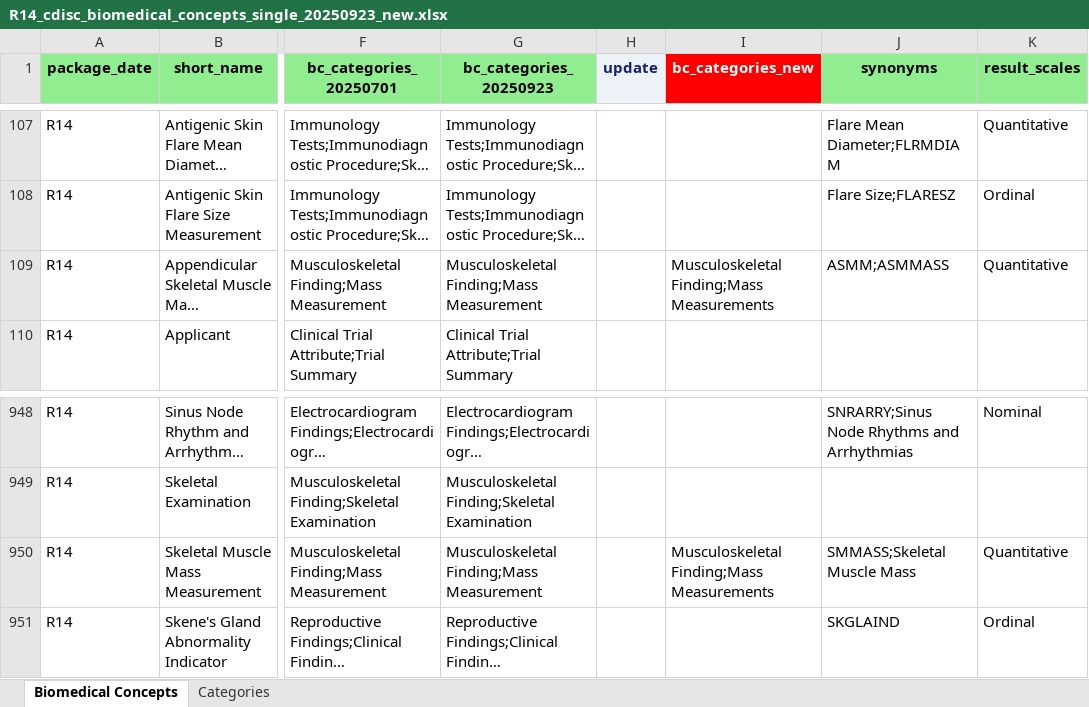
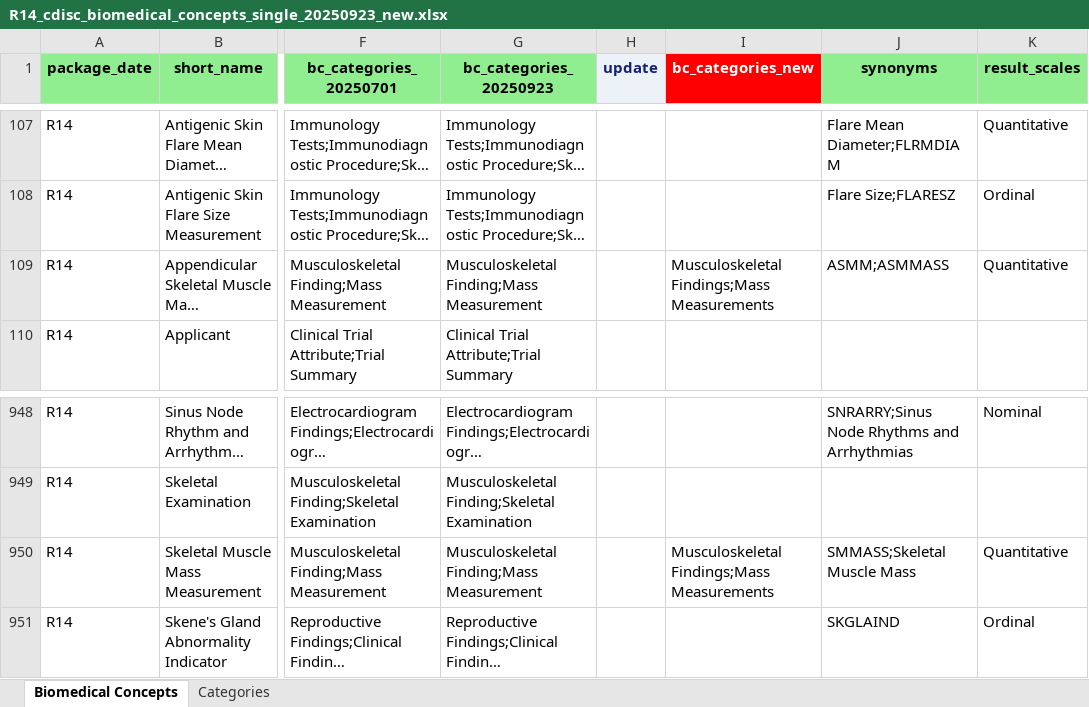
Before and after one commit to cdisc-org/COSMoS, an Excel workbook: curation/draft/package14/R14_cdisc_biomedical_concepts_single_20250923_new.xlsx, sheet Biomedical Concepts, drawn as a sheet; only a part is shown, gaps mark what is left out; long unchanged cells end in …; values as stored, in another font and other column widths than the file's, no borders; the diff names each change by its address in the sheet, - before the commit and + after, or states it on an @@ line.

Commit message:
Typo

```diff
--- a/curation/draft/package14/R14_cdisc_biomedical_concepts_single_20250923_new.xlsx (sheet Biomedical Concepts)
+++ b/curation/draft/package14/R14_cdisc_biomedical_concepts_single_20250923_new.xlsx (sheet Biomedical Concepts)
-I109 (bc_categories_new): Musculoskeletal Finding;Mass Measurements
+I109 (bc_categories_new): Musculoskeletal Findings;Mass Measurements
-I950 (bc_categories_new): Musculoskeletal Finding;Mass Measurements
+I950 (bc_categories_new): Musculoskeletal Findings;Mass Measurements
```
Also changed, not shown: curation/draft/package14/R14_cdisc_biomedical_concepts_new_categories.xlsx, 2 other files.
